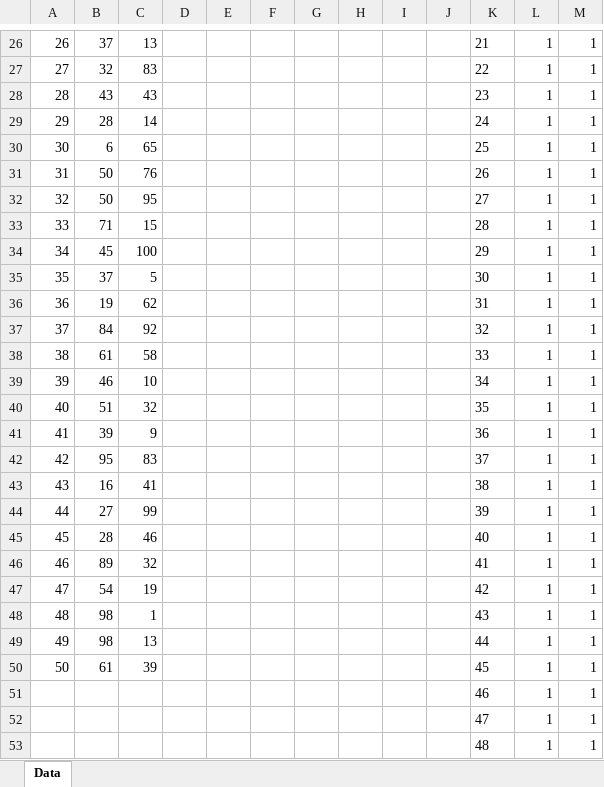
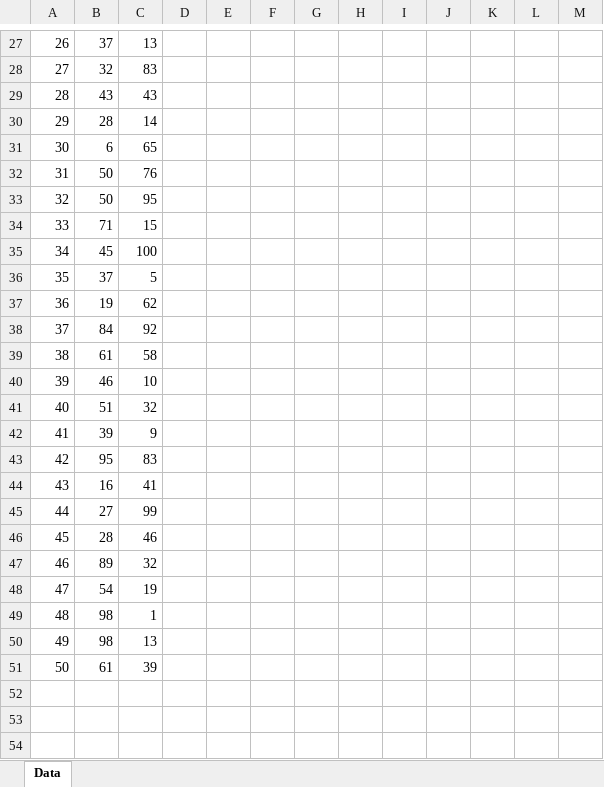
Before and after one commit to davidmvermillion/Chart_Comparisons, an Excel workbook: Seeded Values for Comparison Project.xlsx, sheet Data, drawn as a sheet; only a part is shown, gaps mark what is left out; values as stored, in another font and other column widths than the file's, no borders; charts and pictures not drawn; removed rows and columns are numbered as before the commit, all else as after; the diff covers the shown part only; the diff names each change by its address in the sheet, - before the commit and + after, or states it on an @@ line.

```diff
--- a/Seeded Values for Comparison Project.xlsx (sheet Data)
+++ b/Seeded Values for Comparison Project.xlsx (sheet Data)
-K27: 21
+K27: (empty)
-L27:L51: 1
+L27:L51: (empty)
-M27:M51: 1
+M27:M51: (empty)
-K28: 22
+K28: (empty)
-K29: 23
+K29: (empty)
-K30: 24
+K30: (empty)
-K31: 25
+K31: (empty)
-K32: 26
+K32: (empty)
-K33: 27
+K33: (empty)
-K34: 28
+K34: (empty)
-K35: 29
+K35: (empty)
-K36: 30
+K36: (empty)
-K37: 31
+K37: (empty)
-K38: 32
+K38: (empty)
-K39: 33
+K39: (empty)
-K40: 34
+K40: (empty)
-K41: 35
+K41: (empty)
-K42: 36
+K42: (empty)
-K43: 37
+K43: (empty)
-K44: 38
+K44: (empty)
-K45: 39
+K45: (empty)
-K46: 40
+K46: (empty)
-K47: 41
+K47: (empty)
-K48: 42
+K48: (empty)
-K49: 43
+K49: (empty)
-K50: 44
+K50: (empty)
-K51: 45
+K51: (empty)
-row 51:  |  |  |  |  |  |  |  |  |  | 46 | 1 | 1
-row 52:  |  |  |  |  |  |  |  |  |  | 47 | 1 | 1
-row 53:  |  |  |  |  |  |  |  |  |  | 48 | 1 | 1
```
Also changed, not shown: 1 added row, 3 removed rows and 63 edited cells elsewhere in this sheet, charts or pictures, 1 other file.
